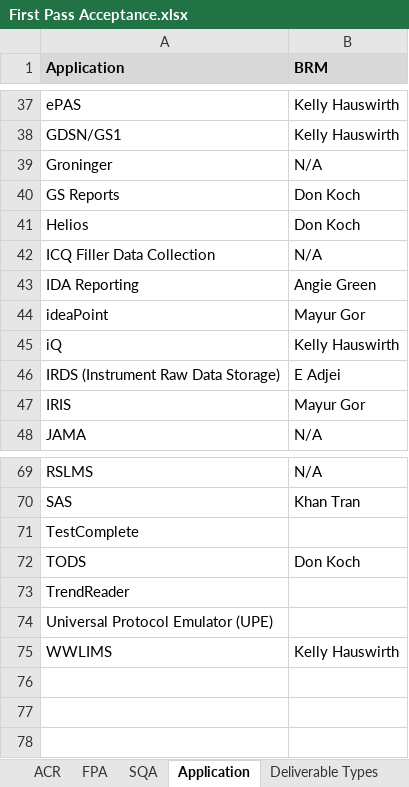
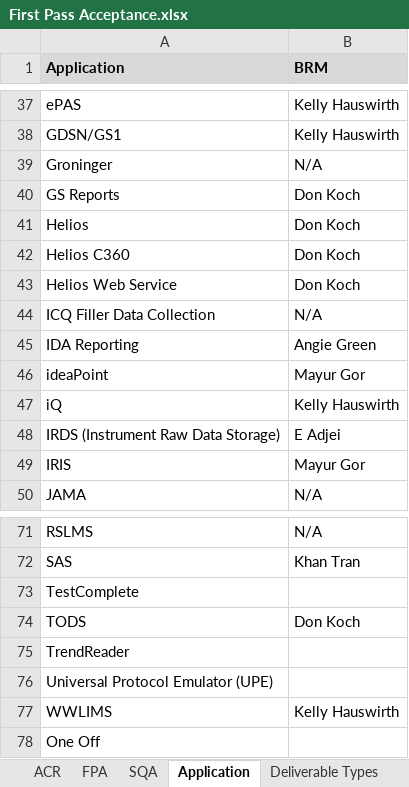
Before and after one commit to ab9sq/firstPassAcceptance, an Excel workbook: data/First Pass Acceptance.xlsx, sheet Application, drawn as a sheet; only a part is shown, gaps mark what is left out; values as stored, in another font and other column widths than the file's, no borders; the diff names each change by its address in the sheet, - before the commit and + after, or states it on an @@ line.

```diff
--- a/data/First Pass Acceptance.xlsx (sheet Application)
+++ b/data/First Pass Acceptance.xlsx (sheet Application)
+row 42: Helios C360 | Don Koch
+row 43: Helios Web Service | Don Koch
+row 78: One Off
```
Also changed, not shown: sheet FPA, sheet ACR, 4 other files.
